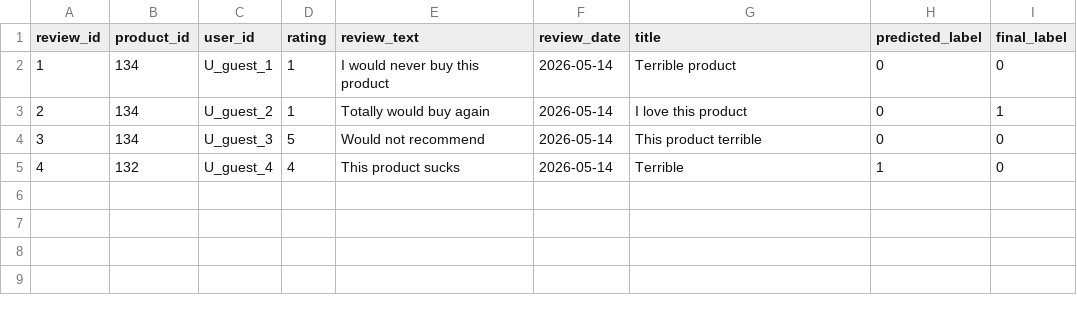
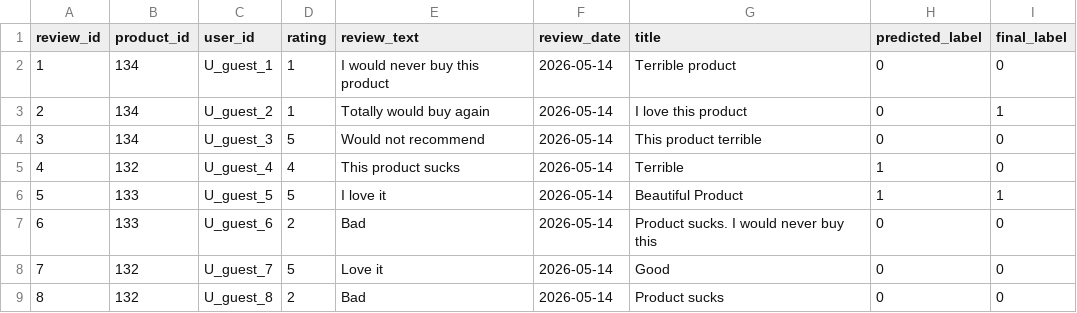
Before and after one commit to OphelieManon/nlp-website, a CSV file: data/user_analysis_classification.csv, drawn as a sheet; the diff names each change by its address in the sheet, - before the commit and + after, or states it on an @@ line.

```diff
--- a/data/user_analysis_classification.csv
+++ b/data/user_analysis_classification.csv
+row 6: 5 | 133 | U_guest_5 | 5 | I love it | 2026-05-14 | Beautiful Product | 1 | 1
+row 7: 6 | 133 | U_guest_6 | 2 | Bad | 2026-05-14 | Product sucks. I would never buy this | 0 | 0
+row 8: 7 | 132 | U_guest_7 | 5 | Love it | 2026-05-14 | Good | 0 | 0
+row 9: 8 | 132 | U_guest_8 | 2 | Bad | 2026-05-14 | Product sucks | 0 | 0
```
Also changed, not shown: 11 other files.
